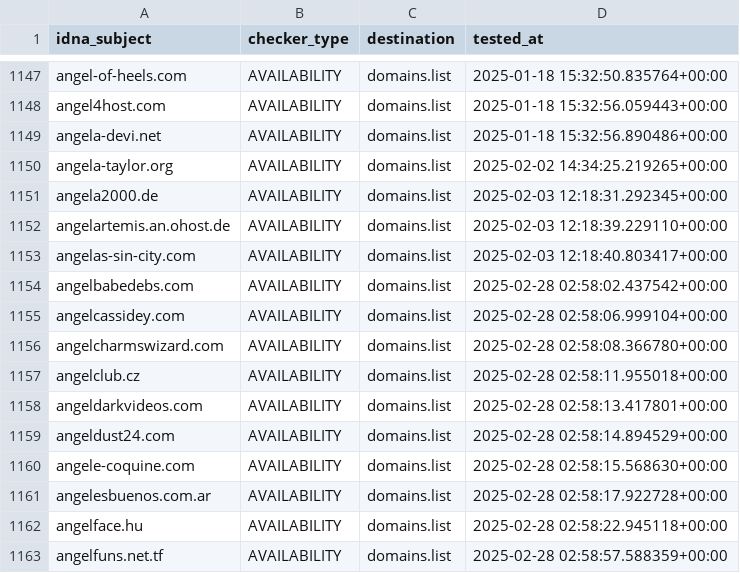
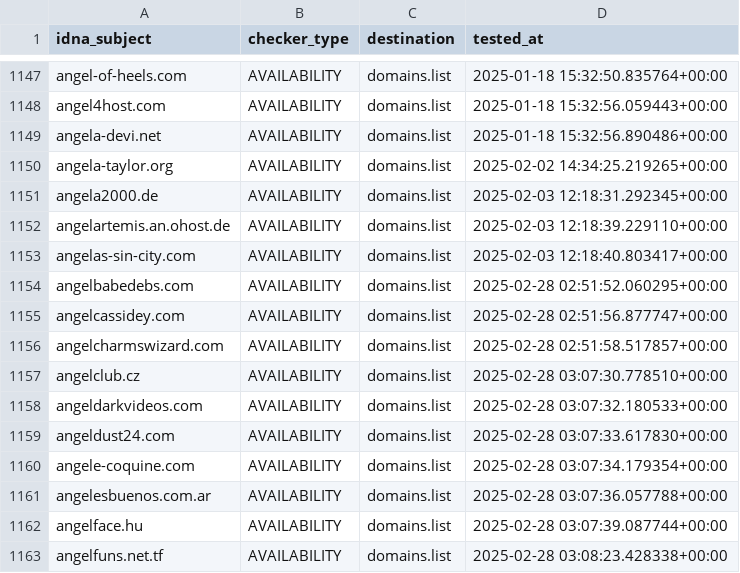
Before and after one commit to Ultimate-Hosts-Blacklist/smed79_blacklist_nsfw, a CSV file: .pyfunceble/inactive.csv, drawn as a sheet; only a part is shown, gaps mark what is left out.

```diff
--- a/.pyfunceble/inactive.csv
+++ b/.pyfunceble/inactive.csv
@@ -1153,11 +1153,11 @@ angelartemis.an.ohost.de,AVAILABILITY,domains.list,2025-02-03 12:18:39.229110+00
 angelas-sin-city.com,AVAILABILITY,domains.list,2025-02-03 12:18:40.803417+00:00
-angelbabedebs.com,AVAILABILITY,domains.list,2025-02-28 02:58:02.437542+00:00
-angelcassidey.com,AVAILABILITY,domains.list,2025-02-28 02:58:06.999104+00:00
-angelcharmswizard.com,AVAILABILITY,domains.list,2025-02-28 02:58:08.366780+00:00
-angelclub.cz,AVAILABILITY,domains.list,2025-02-28 02:58:11.955018+00:00
-angeldarkvideos.com,AVAILABILITY,domains.list,2025-02-28 02:58:13.417801+00:00
-angeldust24.com,AVAILABILITY,domains.list,2025-02-28 02:58:14.894529+00:00
-angele-coquine.com,AVAILABILITY,domains.list,2025-02-28 02:58:15.568630+00:00
-angelesbuenos.com.ar,AVAILABILITY,domains.list,2025-02-28 02:58:17.922728+00:00
-angelface.hu,AVAILABILITY,domains.list,2025-02-28 02:58:22.945118+00:00
-angelfuns.net.tf,AVAILABILITY,domains.list,2025-02-28 02:58:57.588359+00:00
+angelbabedebs.com,AVAILABILITY,domains.list,2025-02-28 02:51:52.060295+00:00
+angelcassidey.com,AVAILABILITY,domains.list,2025-02-28 02:51:56.877747+00:00
+angelcharmswizard.com,AVAILABILITY,domains.list,2025-02-28 02:51:58.517857+00:00
+angelclub.cz,AVAILABILITY,domains.list,2025-02-28 03:07:30.778510+00:00
+angeldarkvideos.com,AVAILABILITY,domains.list,2025-02-28 03:07:32.180533+00:00
+angeldust24.com,AVAILABILITY,domains.list,2025-02-28 03:07:33.617830+00:00
+angele-coquine.com,AVAILABILITY,domains.list,2025-02-28 03:07:34.179354+00:00
+angelesbuenos.com.ar,AVAILABILITY,domains.list,2025-02-28 03:07:36.057788+00:00
+angelface.hu,AVAILABILITY,domains.list,2025-02-28 03:07:39.087744+00:00
+angelfuns.net.tf,AVAILABILITY,domains.list,2025-02-28 03:08:23.428338+00:00
```
Also changed, not shown: 4 other files.
